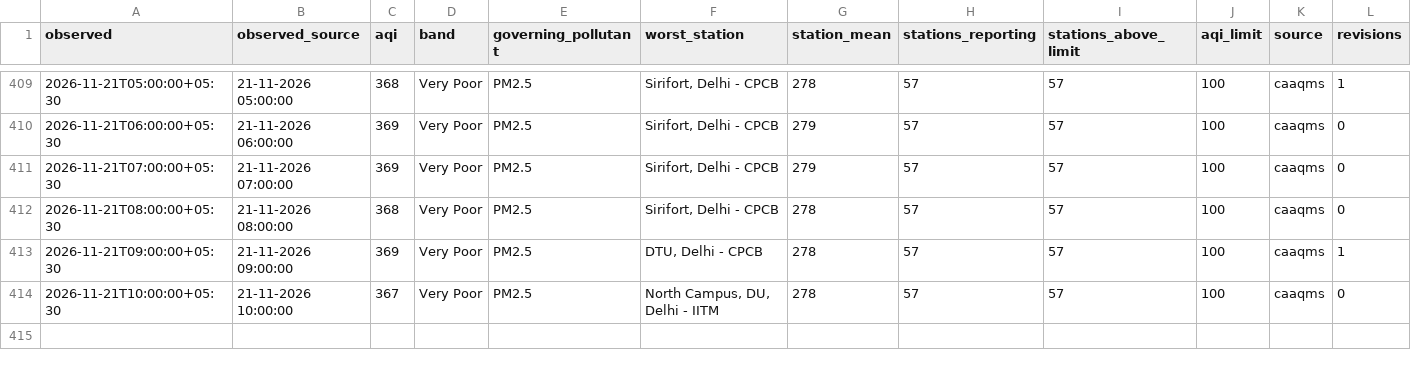
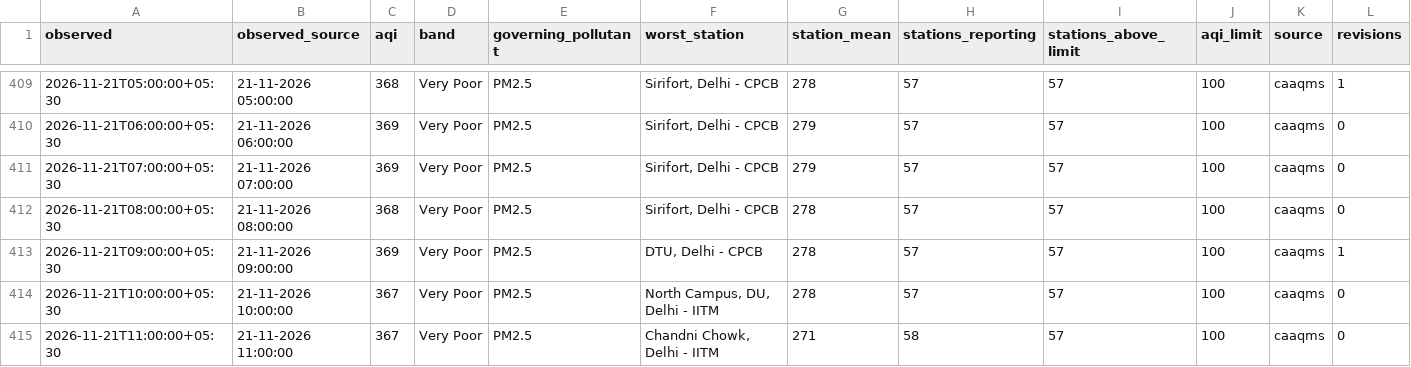
Before and after one commit to vimlendu-maker/swechha-website, a CSV file: public/data/air/delhi-2026-11.csv, drawn as a sheet; only a part is shown, gaps mark what is left out; rows hold the shown columns only; the diff names each change by its address in the sheet, - before the commit and + after, or states it on an @@ line.

```diff
--- a/public/data/air/delhi-2026-11.csv
+++ b/public/data/air/delhi-2026-11.csv
+row 415: 2026-11-21T11:00:00+05:30 | 21-11-2026 11:00:00 | 367 | Very Poor | PM2.5 | Chandni Chowk, Delhi - IITM | 271 | 58 | 57 | 100 | caaqms | 0
```
Also changed, not shown: public/data/air/delhi-daily.csv, 18 other files.
